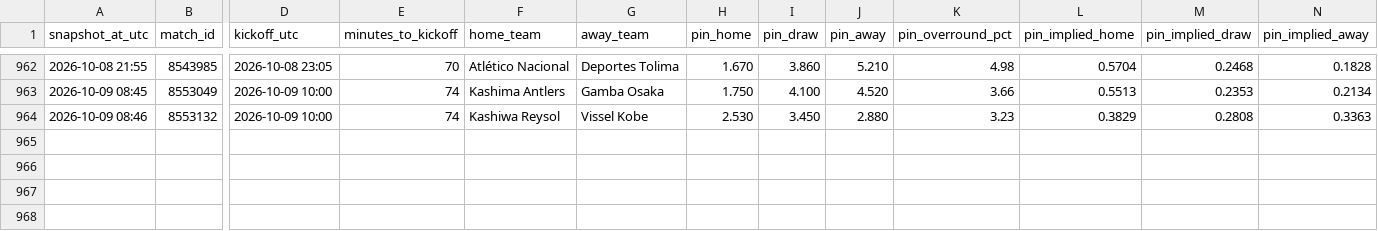
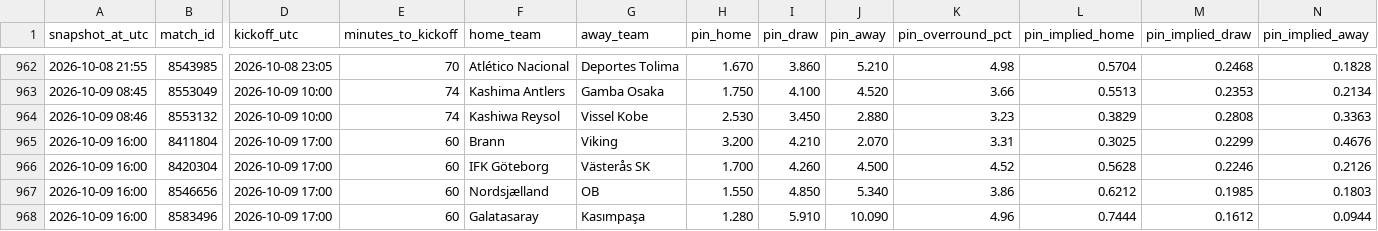
Before and after one commit to Bggantchev/betting-system, a CSV file: odds_snapshots.csv, drawn as a sheet; only a part is shown, gaps mark what is left out; rows hold the shown columns only; the diff names each change by its address in the sheet, - before the commit and + after, or states it on an @@ line.

```diff
--- a/odds_snapshots.csv
+++ b/odds_snapshots.csv
+row 965: 2026-10-09 16:00 | 8411804 | 2026-10-09 17:00 | 60 | Brann | Viking | 3.200 | 4.210 | 2.070 | 3.31 | 0.3025 | 0.2299 | 0.4676
+row 966: 2026-10-09 16:00 | 8420304 | 2026-10-09 17:00 | 60 | IFK Göteborg | Västerås SK | 1.700 | 4.260 | 4.500 | 4.52 | 0.5628 | 0.2246 | 0.2126
+row 967: 2026-10-09 16:00 | 8546656 | 2026-10-09 17:00 | 60 | Nordsjælland | OB | 1.550 | 4.850 | 5.340 | 3.86 | 0.6212 | 0.1985 | 0.1803
+row 968: 2026-10-09 16:00 | 8583496 | 2026-10-09 17:00 | 60 | Galatasaray | Kasımpaşa | 1.280 | 5.910 | 10.090 | 4.96 | 0.7444 | 0.1612 | 0.0944
```
